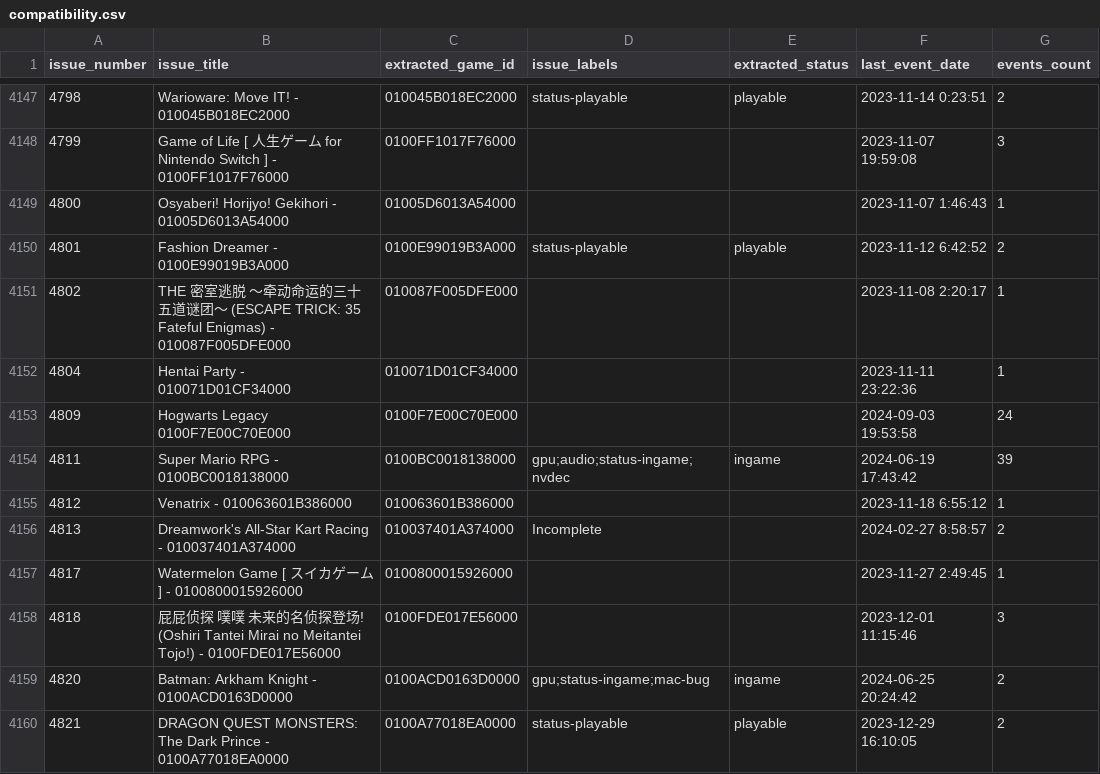
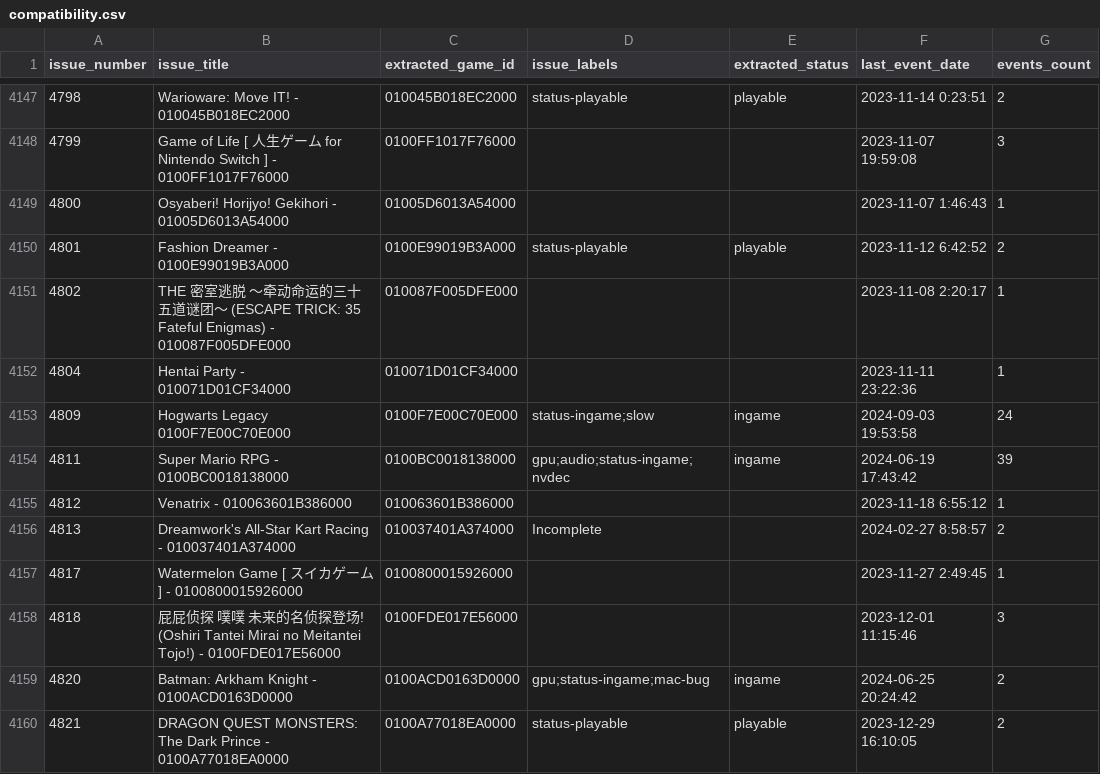
Before and after one commit to williansti/Ryujinx, a CSV file: docs/compatibility.csv, drawn as a sheet; only a part is shown, gaps mark what is left out.

Commit message:
docs: compat: update hogwarts legacy compat

```diff
--- a/docs/compatibility.csv
+++ b/docs/compatibility.csv
@@ -4152,3 +4152,3 @@ issue_number,issue_title,extracted_game_id,issue_labels,extracted_status,last_ev
 4804,Hentai Party - 010071D01CF34000,010071D01CF34000,,,2023-11-11 23:22:36,1
-4809,Hogwarts Legacy 0100F7E00C70E000,0100F7E00C70E000,,,2024-09-03 19:53:58,24
+4809,Hogwarts Legacy 0100F7E00C70E000,0100F7E00C70E000,status-ingame;slow,ingame,2024-09-03 19:53:58,24
 4811,Super Mario RPG - 0100BC0018138000,0100BC0018138000,gpu;audio;status-ingame;nvdec,ingame,2024-06-19 17:43:42,39
```
